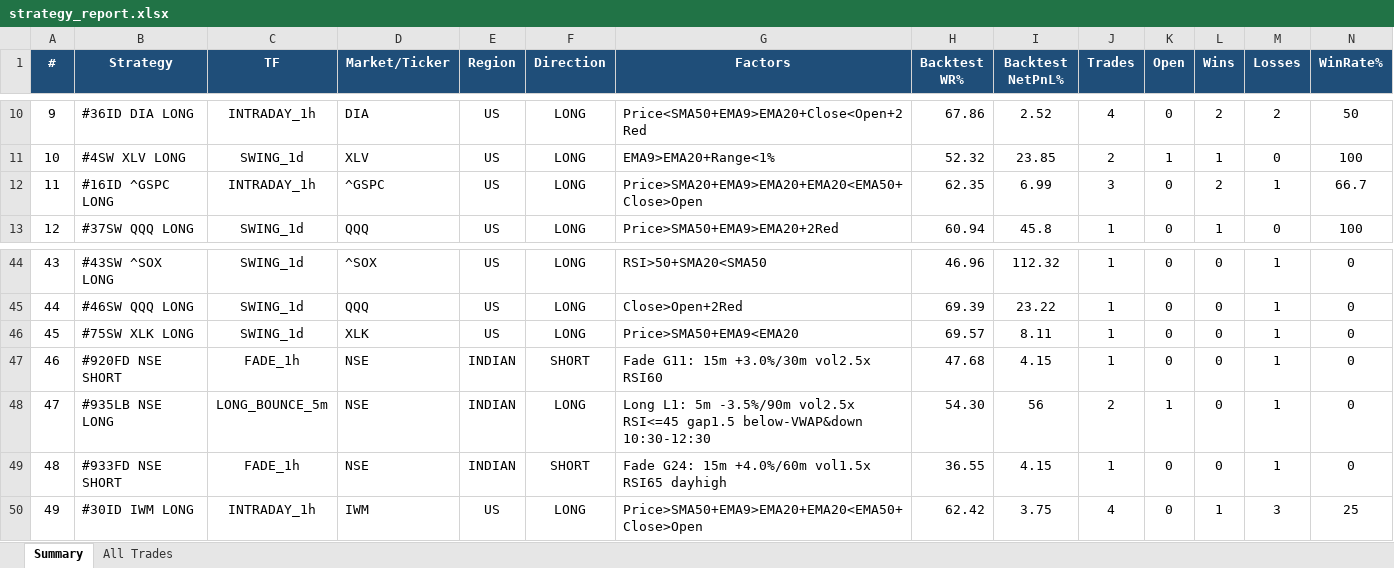
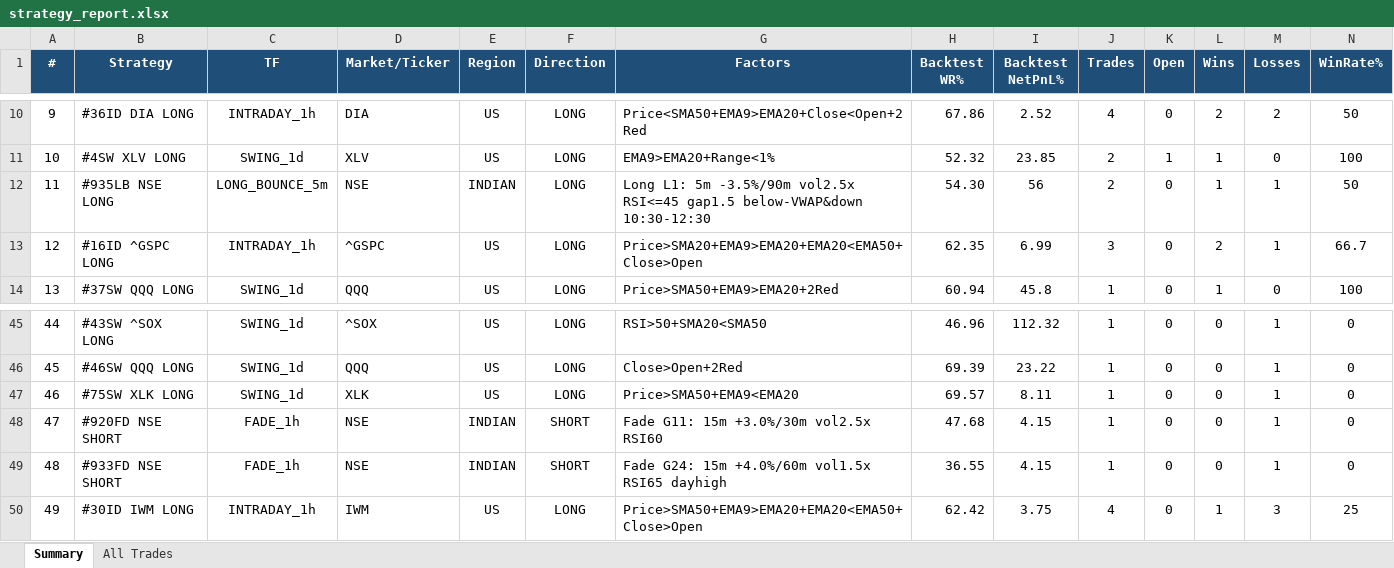
Before and after one commit to thokfoot/free-4-market-master, an Excel workbook: logs/strategy_report.xlsx, sheet Summary, drawn as a sheet; only a part is shown, gaps mark what is left out; values as stored, in another font and other column widths than the file's, no borders; removed rows and columns are numbered as before the commit, all else as after; rows hold the shown columns only; the diff names each change by its address in the sheet, - before the commit and + after, or states it on an @@ line.

```diff
--- a/logs/strategy_report.xlsx (sheet Summary)
+++ b/logs/strategy_report.xlsx (sheet Summary)
+row 12: 11 | #935LB NSE LONG | LONG_BOUNCE_5m | NSE | INDIAN | LONG | Long L1: 5m -3.5%/90m vol2.5x RSI<=45 gap1.5 below-VWAP&down 10:30-12:30 | 54.30 | 56 | 2 | 0 | 1 | 1 | 50
@@ column A (#) renumbered between rows 13 and 48 @@
-row 48: 47 | #935LB NSE LONG | LONG_BOUNCE_5m | NSE | INDIAN | LONG | Long L1: 5m -3.5%/90m vol2.5x RSI<=45 gap1.5 below-VWAP&down 10:30-12:30 | 54.30 | 56 | 2 | 1 | 0 | 1 | 0
```
Also changed, not shown: sheet All Trades, 4 other files.
